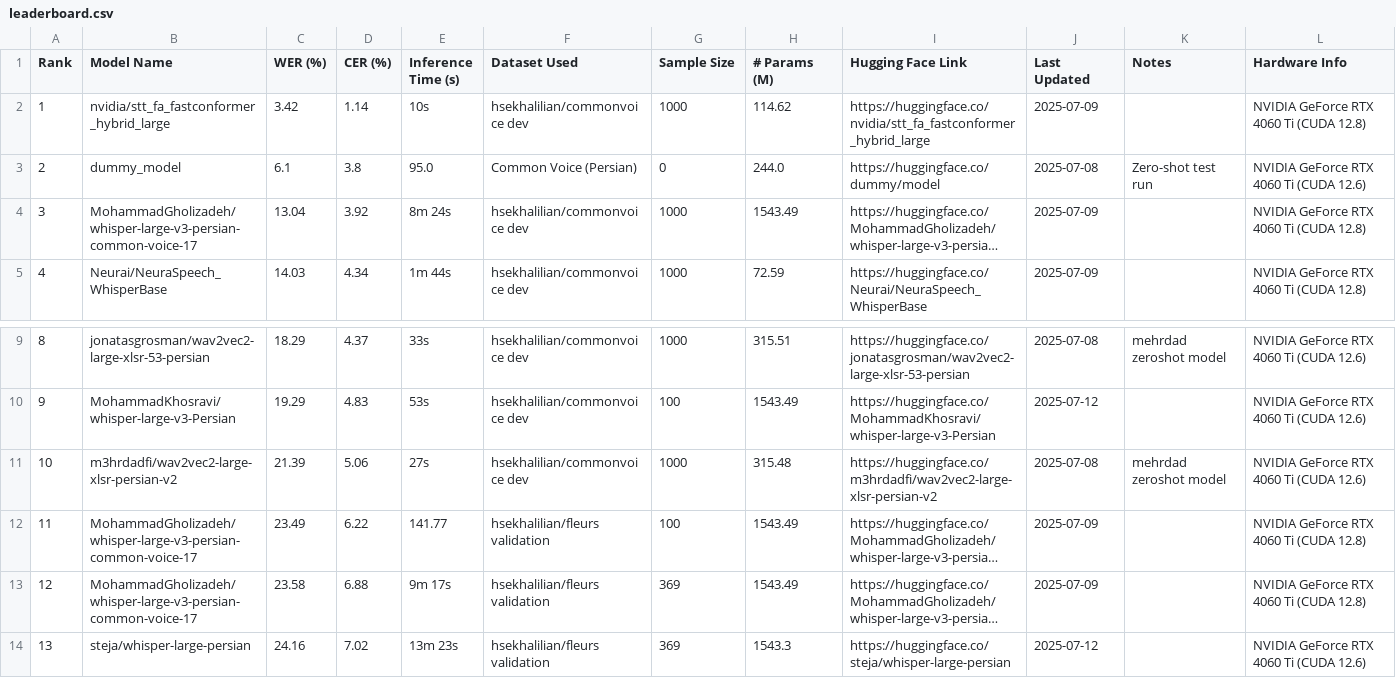
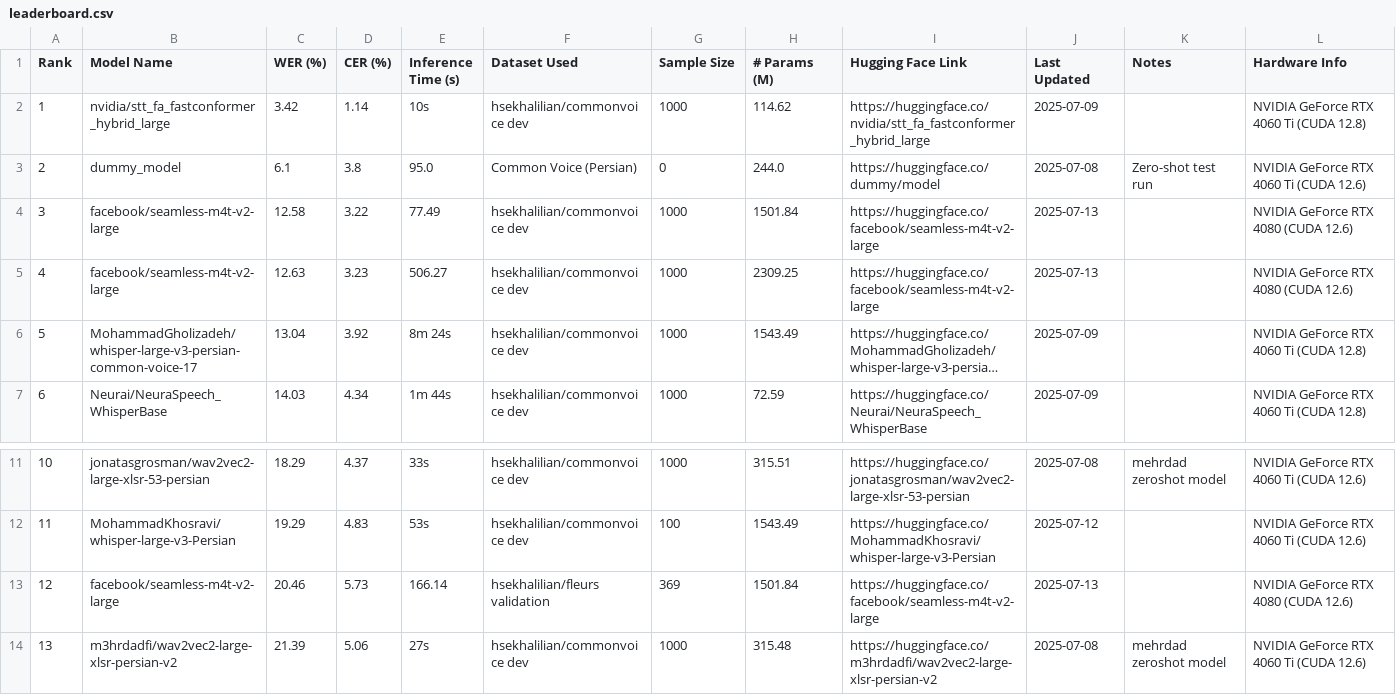
Before and after one commit to hossein-khalilian/asr-persian-leaderboard, a CSV file: leaderboard.csv, drawn as a sheet; only a part is shown, gaps mark what is left out; the shorter side is filled out with more unchanged rows; long unchanged cells end in …; addresses are those after the commit; the diff names each change by its address in the sheet, - before the commit and + after, or states it on an @@ line.

Commit message:
add seamless to the benchmarks

```diff
--- a/leaderboard.csv
+++ b/leaderboard.csv
+row 4: 3 | facebook/seamless-m4t-v2-large | 12.58 | 3.22 | 77.49 | hsekhalilian/commonvoice dev | 1000 | 1501.84 | https://huggingface.co/facebook/seamless-m4t-v2-large | 2025-07-13 |  | NVIDIA GeForce RTX 4080 (CUDA 12.6)
+row 5: 4 | facebook/seamless-m4t-v2-large | 12.63 | 3.23 | 506.27 | hsekhalilian/commonvoice dev | 1000 | 2309.25 | https://huggingface.co/facebook/seamless-m4t-v2-large | 2025-07-13 |  | NVIDIA GeForce RTX 4080 (CUDA 12.6)
@@ column A (Rank) renumbered from row 6 down @@
+row 13: 12 | facebook/seamless-m4t-v2-large | 20.46 | 5.73 | 166.14 | hsekhalilian/fleurs validation | 369 | 1501.84 | https://huggingface.co/facebook/seamless-m4t-v2-large | 2025-07-13 |  | NVIDIA GeForce RTX 4080 (CUDA 12.6)
```
Also changed, not shown: 5 other files.
